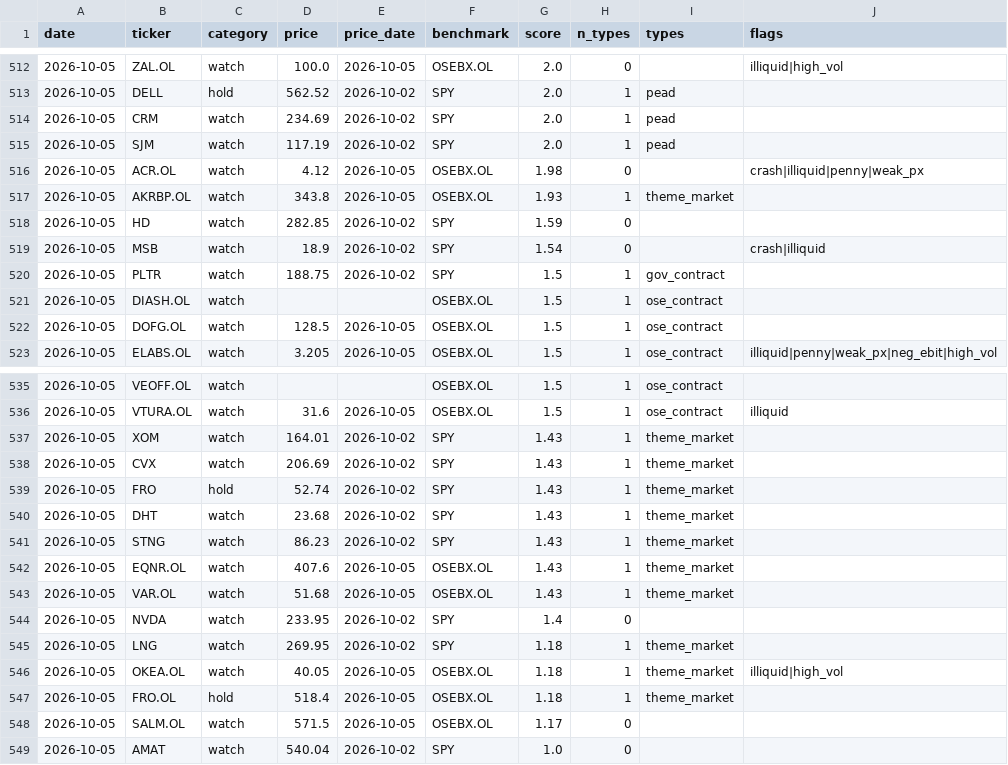
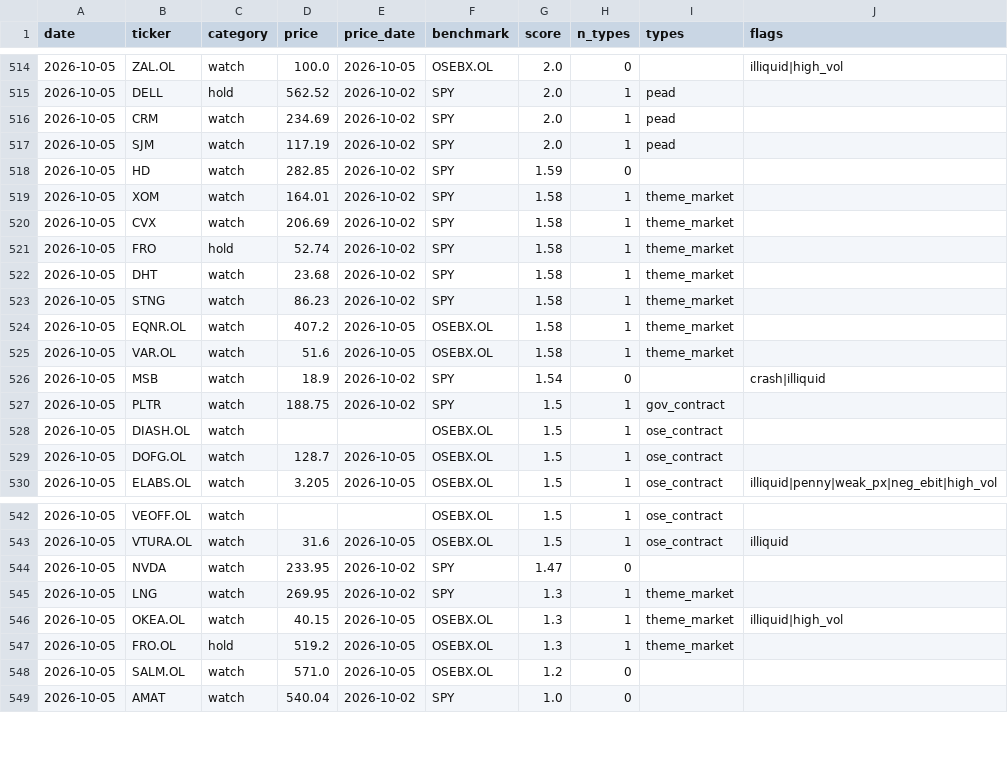
Before and after one commit to Feelwet/signal-tool, a CSV file: logs/categories.csv, drawn as a sheet; only a part is shown, gaps mark what is left out; the diff covers the shown part only.

Commit message:
Fremoverlogg: oppdatert 2026-10-05 [skip ci]

```diff
--- a/logs/categories.csv
+++ b/logs/categories.csv
@@ -515,5 +517,10 @@ date,ticker,category,price,price_date,benchmark,score,n_types,types,flags
 2026-10-05,SJM,watch,117.19,2026-10-02,SPY,2.0,1,pead,
-2026-10-05,ACR.OL,watch,4.12,2026-10-05,OSEBX.OL,1.98,0,,crash|illiquid|penny|weak_px
-2026-10-05,AKRBP.OL,watch,343.8,2026-10-05,OSEBX.OL,1.93,1,theme_market,
 2026-10-05,HD,watch,282.85,2026-10-02,SPY,1.59,0,,
+2026-10-05,XOM,watch,164.01,2026-10-02,SPY,1.58,1,theme_market,
+2026-10-05,CVX,watch,206.69,2026-10-02,SPY,1.58,1,theme_market,
+2026-10-05,FRO,hold,52.74,2026-10-02,SPY,1.58,1,theme_market,
+2026-10-05,DHT,watch,23.68,2026-10-02,SPY,1.58,1,theme_market,
+2026-10-05,STNG,watch,86.23,2026-10-02,SPY,1.58,1,theme_market,
+2026-10-05,EQNR.OL,watch,407.2,2026-10-05,OSEBX.OL,1.58,1,theme_market,
+2026-10-05,VAR.OL,watch,51.6,2026-10-05,OSEBX.OL,1.58,1,theme_market,
 2026-10-05,MSB,watch,18.9,2026-10-02,SPY,1.54,0,,crash|illiquid
@@ -521,3 +528,3 @@ date,ticker,category,price,price_date,benchmark,score,n_types,types,flags
 2026-10-05,DIASH.OL,watch,,,OSEBX.OL,1.5,1,ose_contract,
-2026-10-05,DOFG.OL,watch,128.5,2026-10-05,OSEBX.OL,1.5,1,ose_contract,
+2026-10-05,DOFG.OL,watch,128.7,2026-10-05,OSEBX.OL,1.5,1,ose_contract,
 2026-10-05,ELABS.OL,watch,3.205,2026-10-05,OSEBX.OL,1.5,1,ose_contract,illiquid|penny|weak_px|neg_ebit|high_vol
@@ -536,14 +543,7 @@ date,ticker,category,price,price_date,benchmark,score,n_types,types,flags
 2026-10-05,VTURA.OL,watch,31.6,2026-10-05,OSEBX.OL,1.5,1,ose_contract,illiquid
-2026-10-05,XOM,watch,164.01,2026-10-02,SPY,1.43,1,theme_market,
-2026-10-05,CVX,watch,206.69,2026-10-02,SPY,1.43,1,theme_market,
-2026-10-05,FRO,hold,52.74,2026-10-02,SPY,1.43,1,theme_market,
-2026-10-05,DHT,watch,23.68,2026-10-02,SPY,1.43,1,theme_market,
-2026-10-05,STNG,watch,86.23,2026-10-02,SPY,1.43,1,theme_market,
-2026-10-05,EQNR.OL,watch,407.6,2026-10-05,OSEBX.OL,1.43,1,theme_market,
-2026-10-05,VAR.OL,watch,51.68,2026-10-05,OSEBX.OL,1.43,1,theme_market,
-2026-10-05,NVDA,watch,233.95,2026-10-02,SPY,1.4,0,,
-2026-10-05,LNG,watch,269.95,2026-10-02,SPY,1.18,1,theme_market,
-2026-10-05,OKEA.OL,watch,40.05,2026-10-05,OSEBX.OL,1.18,1,theme_market,illiquid|high_vol
-2026-10-05,FRO.OL,hold,518.4,2026-10-05,OSEBX.OL,1.18,1,theme_market,
-2026-10-05,SALM.OL,watch,571.5,2026-10-05,OSEBX.OL,1.17,0,,
+2026-10-05,NVDA,watch,233.95,2026-10-02,SPY,1.47,0,,
+2026-10-05,LNG,watch,269.95,2026-10-02,SPY,1.3,1,theme_market,
+2026-10-05,OKEA.OL,watch,40.15,2026-10-05,OSEBX.OL,1.3,1,theme_market,illiquid|high_vol
+2026-10-05,FRO.OL,hold,519.2,2026-10-05,OSEBX.OL,1.3,1,theme_market,
+2026-10-05,SALM.OL,watch,571.0,2026-10-05,OSEBX.OL,1.2,0,,
 2026-10-05,AMAT,watch,540.04,2026-10-02,SPY,1.0,0,,
```
Also changed, not shown: 3 added rows, 1 removed row and 9 edited cells elsewhere in this file.
